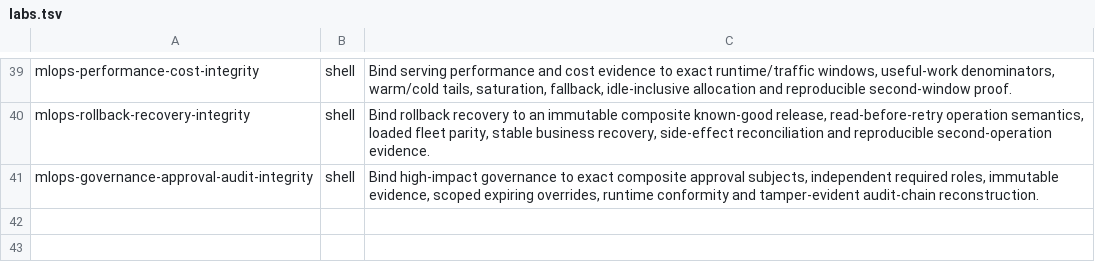
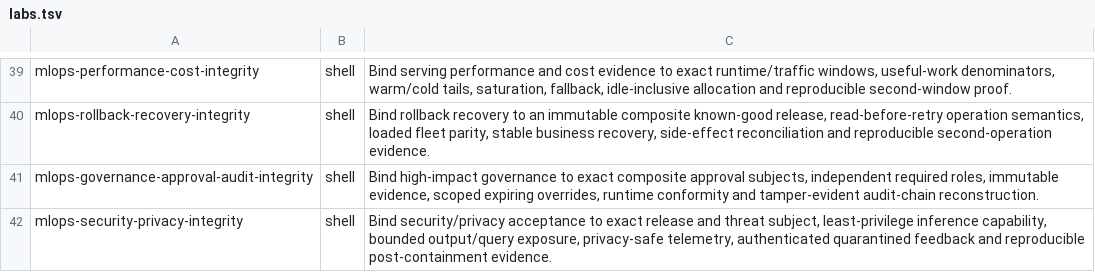
Before and after one commit to Marvy936/Knowledge-Hub, a TSV file: labs/interactive/runtime/labs.tsv, drawn as a sheet; only a part is shown, gaps mark what is left out.

Commit message:
feat: add MLOps security privacy integrity interactive lab
Add shell-only security/privacy integrity lab that binds production inference capability, output exposure, privacy-safe telemetry, authenticated feedback provenance, realistic adversarial tests and reproducible post-containment evidence to one exact release/threat subject.

```diff
--- a/labs/interactive/runtime/labs.tsv
+++ b/labs/interactive/runtime/labs.tsv
@@ -41 +41,2 @@ mlops-rollback-recovery-integrity	shell	Bind rollback recovery to an immutable c
 mlops-governance-approval-audit-integrity	shell	Bind high-impact governance to exact composite approval subjects, independent required roles, immutable evidence, scoped expiring overrides, runtime conformity and tamper-evident audit-chain reconstruction.
+mlops-security-privacy-integrity	shell	Bind security/privacy acceptance to exact release and threat subject, least-privilege inference capability, bounded output/query exposure, privacy-safe telemetry, authenticated quarantined feedback and reproducible post-containment evidence.
```
Also changed, not shown: 15 other files.
